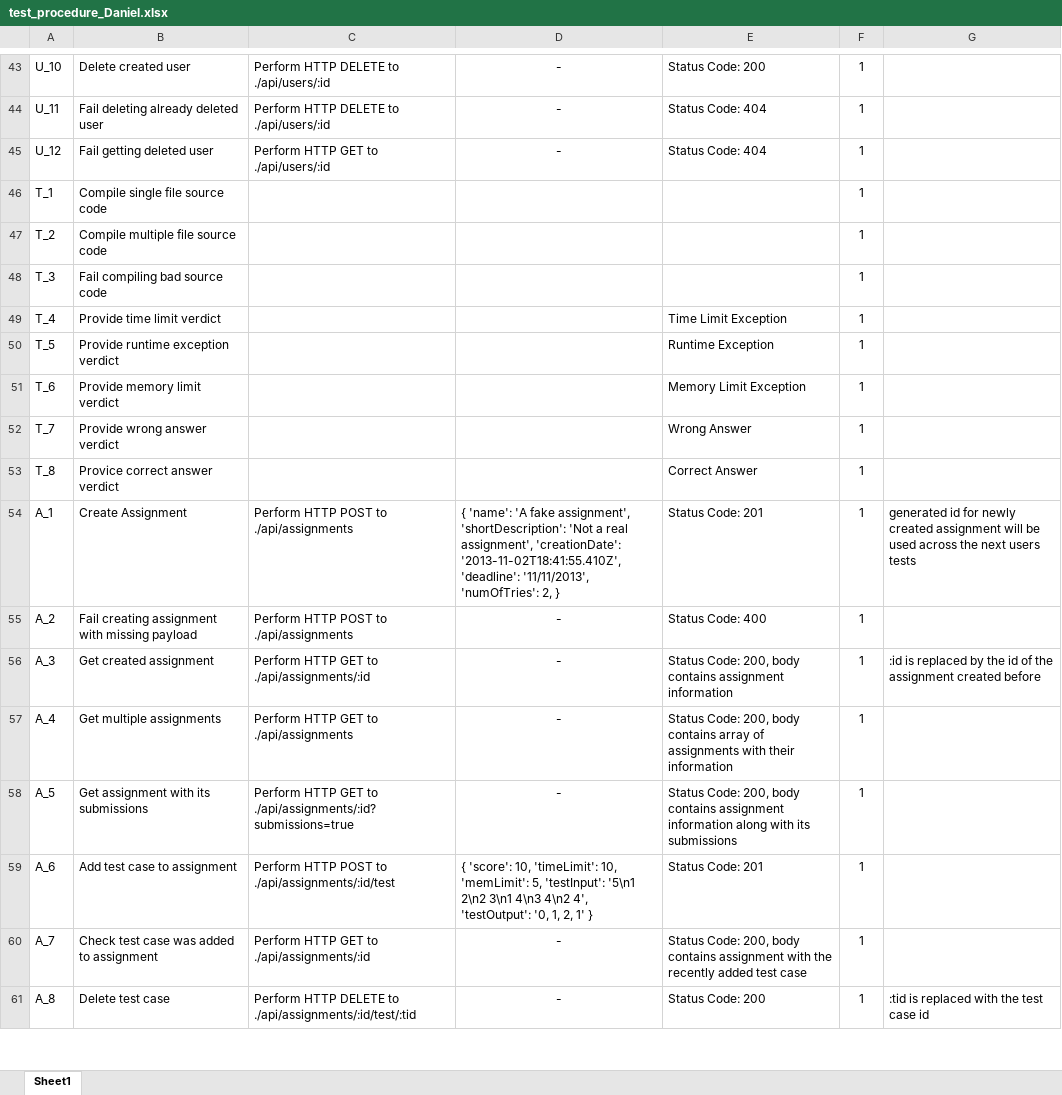
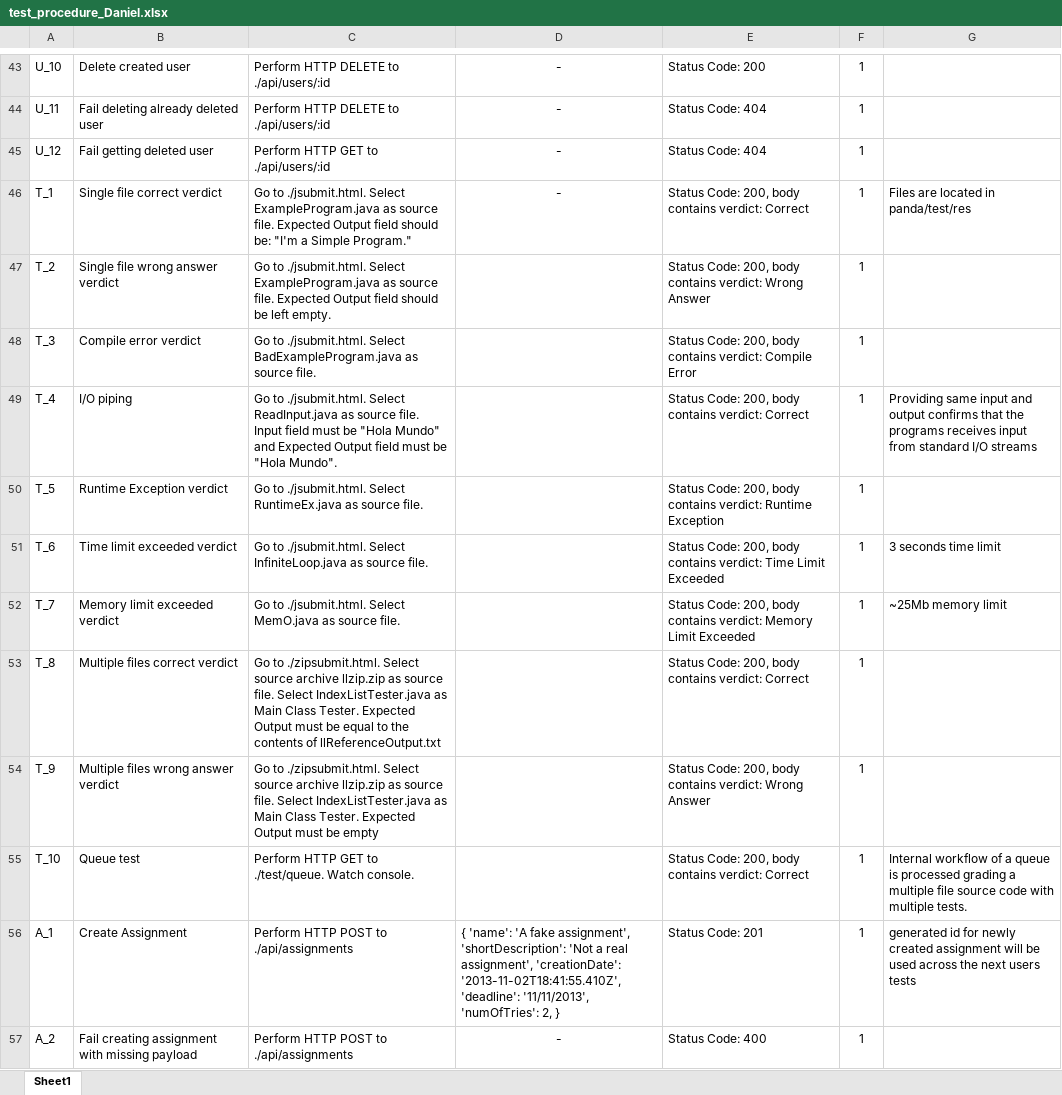
Before and after one commit to nelii28o2/Capstone, an Excel workbook: Test Plans - HH2/test_procedure_Daniel.xlsx, sheet Sheet1, drawn as a sheet; only a part is shown, gaps mark what is left out; the shorter side is filled out with more unchanged rows; values as stored, in another font and other column widths than the file's, no borders; conditional formats and table styles not drawn; the diff covers the shown part only; the diff names each change by its address in the sheet, - before the commit and + after, or states it on an @@ line.

Commit message:
Daniel's test plan/procedure done

```diff
--- a/Test Plans - HH2/test_procedure_Daniel.xlsx (sheet Sheet1)
+++ b/Test Plans - HH2/test_procedure_Daniel.xlsx (sheet Sheet1)
-B46: Compile single file source code
+B46: Single file correct verdict
-C46: (empty)
+C46: Go to ./jsubmit.html. Select ExampleProgram.java as source file. Expected Output field should be: "I'm a Simple Program."
-D46: (empty)
+D46: -
-E46: (empty)
+E46: Status Code: 200, body contains verdict: Correct
-G46: (empty)
+G46: Files are located in panda/test/res
-B47: Compile multiple file source code
+B47: Single file wrong answer verdict
-C47: (empty)
+C47: Go to ./jsubmit.html. Select ExampleProgram.java as source file. Expected Output field should be left empty.
-E47: (empty)
+E47: Status Code: 200, body contains verdict: Wrong Answer
-B48: Fail compiling bad source code
+B48: Compile error verdict
-C48: (empty)
+C48: Go to ./jsubmit.html. Select BadExampleProgram.java as source file.
-E48: (empty)
+E48: Status Code: 200, body contains verdict: Compile Error
-B49: Provide time limit verdict
+B49: I/O piping
-C49: (empty)
+C49: Go to ./jsubmit.html. Select ReadInput.java as source file. Input field must be "Hola Mundo" and Expected Output field must be "Hola Mundo".
-E49: Time Limit Exception
+E49: Status Code: 200, body contains verdict: Correct
-G49: (empty)
+G49: Providing same input and output confirms that the programs receives input from standard I/O streams
-B50: Provide runtime exception verdict
+B50: Runtime Exception verdict
-C50: (empty)
+C50: Go to ./jsubmit.html. Select RuntimeEx.java as source file.
-E50: Runtime Exception
+E50: Status Code: 200, body contains verdict: Runtime Exception
-B51: Provide memory limit verdict
+B51: Time limit exceeded verdict
-C51: (empty)
+C51: Go to ./jsubmit.html. Select InfiniteLoop.java as source file.
-E51: Memory Limit Exception
+E51: Status Code: 200, body contains verdict: Time Limit Exceeded
-G51: (empty)
+G51: 3 seconds time limit
-B52: Provide wrong answer verdict
+B52: Memory limit exceeded verdict
-C52: (empty)
+C52: Go to ./jsubmit.html. Select MemO.java as source file.
-E52: Wrong Answer
+E52: Status Code: 200, body contains verdict: Memory Limit Exceeded
-G52: (empty)
+G52: ~25Mb memory limit
-B53: Provice correct answer verdict
+B53: Multiple files correct verdict
-C53: (empty)
+C53: Go to ./zipsubmit.html. Select source archive llzip.zip as source file. Select IndexListTester.java as Main Class Tester. Expected Output must be equal to the contents of llReferenceOutput.txt
-E53: Correct Answer
+E53: Status Code: 200, body contains verdict: Correct
+row 54: T_9 | Multiple files wrong answer verdict | Go to ./zipsubmit.html. Select source archive llzip.zip as source file. Select IndexListTester.java as Main Class Tester. Expected Output must be empty |  | Status Code: 200, body contains verdict: Wrong Answer | 1
+row 55: T_10 | Queue test | Perform HTTP GET to ./test/queue. Watch console. |  | Status Code: 200, body contains verdict: Correct | 1 | Internal workflow of a queue is processed grading a multiple file source code with multiple tests.
```
Also changed, not shown: 2 edited cells and cell formats elsewhere in this sheet, 1 other file.
